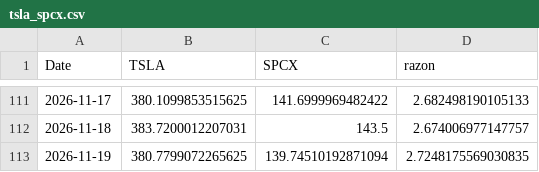
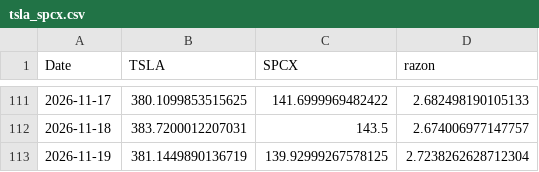
Before and after one commit to SergioRed1844/-crypto-agent-v1, a CSV file: opis/tsla_spcx.csv, drawn as a sheet; only a part is shown, gaps mark what is left out.

```diff
--- a/opis/tsla_spcx.csv
+++ b/opis/tsla_spcx.csv
@@ -112,2 +112,2 @@ Date,TSLA,SPCX,razon
 2026-11-18,383.7200012207031,143.5,2.674006977147757
-2026-11-19,380.7799072265625,139.74510192871094,2.7248175569030835
+2026-11-19,381.1449890136719,139.92999267578125,2.7238262628712304
```
Also changed, not shown: opis/opis.csv, 1 other file.
